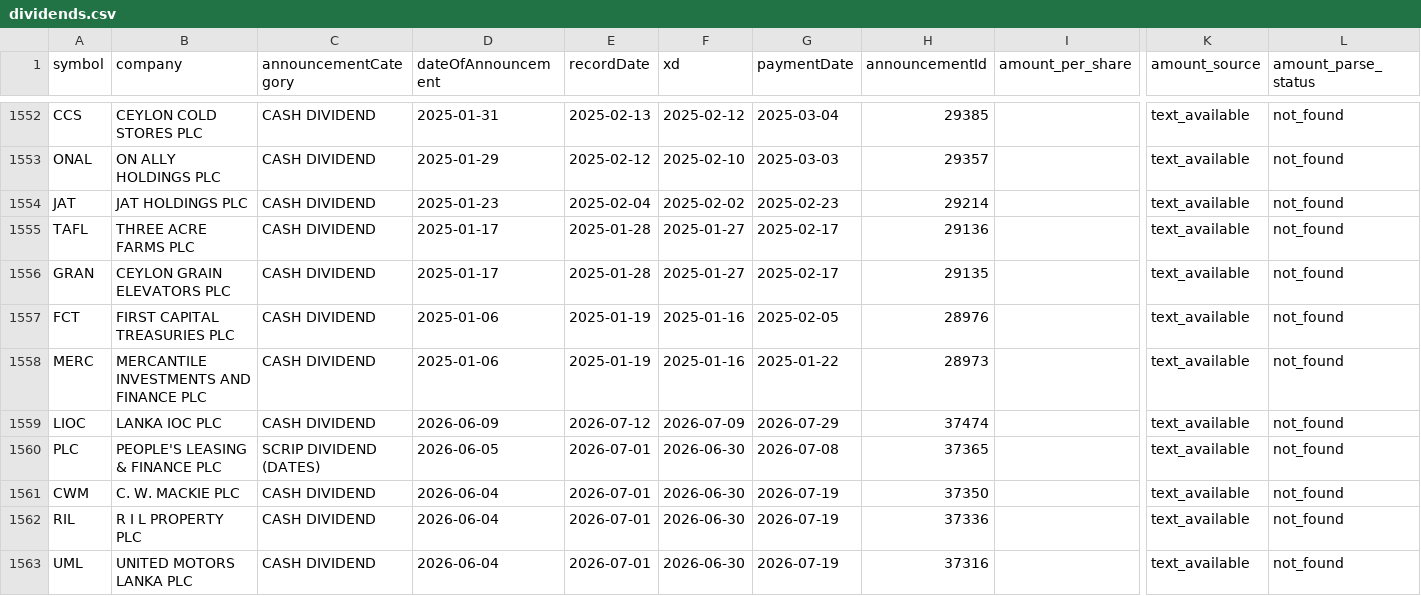
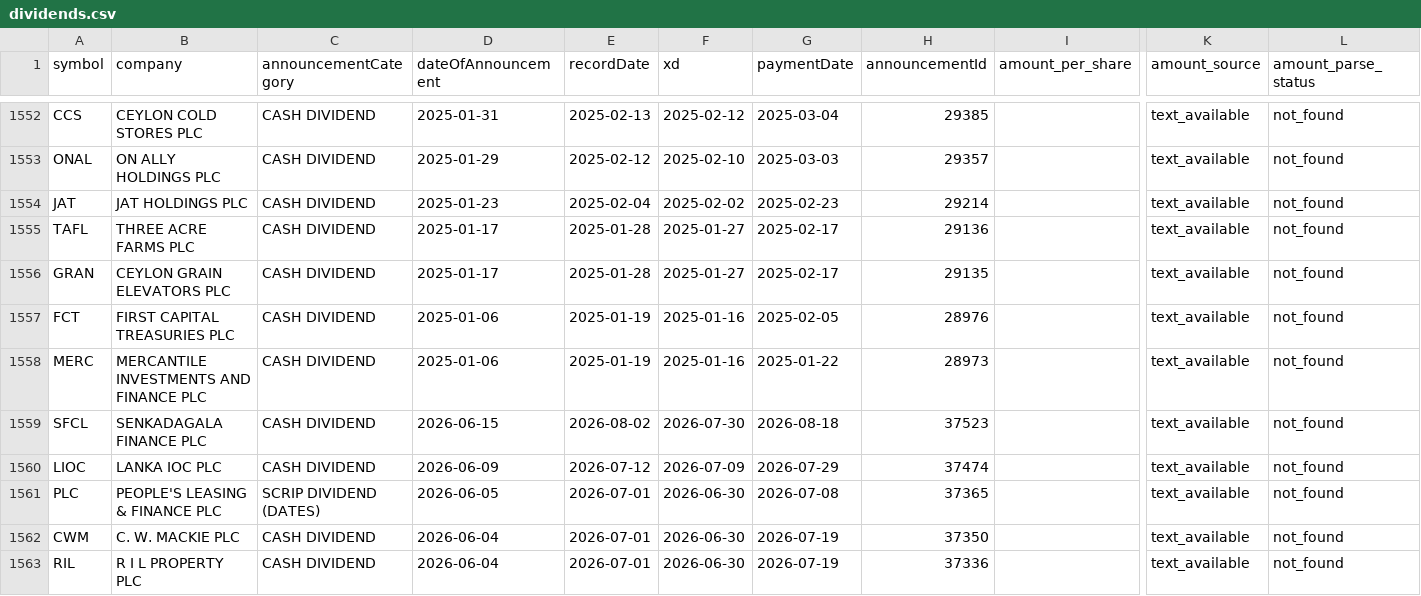
Before and after one commit to nimeshk03/cse_dataset, a CSV file: data/processed/fundamentals/dividends.csv, drawn as a sheet; only a part is shown, gaps mark what is left out; the shorter side is filled out with more unchanged rows; rows hold the shown columns only; the diff names each change by its address in the sheet, - before the commit and + after, or states it on an @@ line.

```diff
--- a/data/processed/fundamentals/dividends.csv
+++ b/data/processed/fundamentals/dividends.csv
+row 1559: SFCL | SENKADAGALA FINANCE PLC | CASH DIVIDEND | 2026-06-15 | 2026-08-02 | 2026-07-30 | 2026-08-18 | 37523 |  | text_available | not_found
```
Also changed, not shown: 8 other files.
